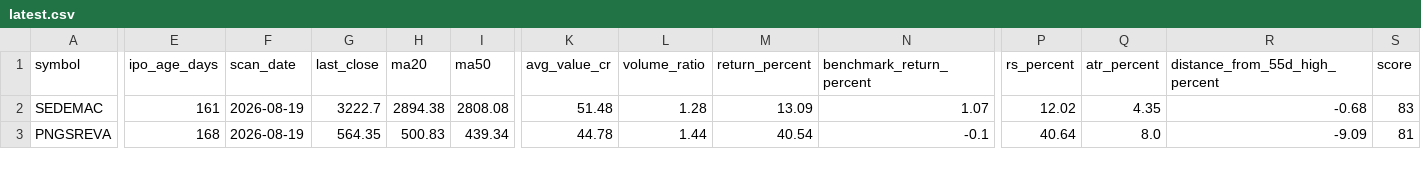
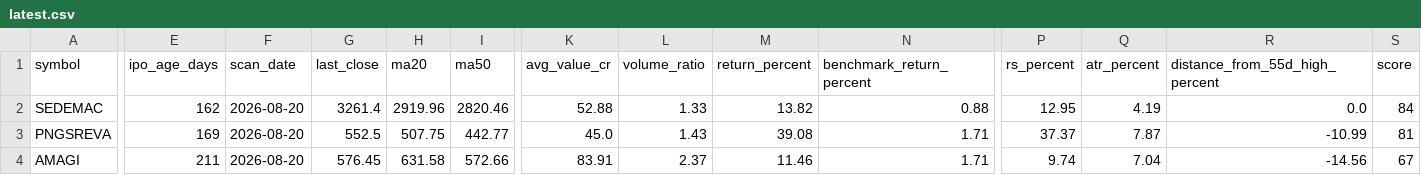
Before and after one commit to RaakeshA/ipo-rocket-base-setup, a CSV file: outputs/scans/latest.csv, drawn as a sheet; only a part is shown, gaps mark what is left out; rows hold the shown columns only; the diff covers the shown part only; the diff names each change by its address in the sheet, - before the commit and + after, or states it on an @@ line.

```diff
--- a/outputs/scans/latest.csv
+++ b/outputs/scans/latest.csv
-E2 (ipo_age_days): 161
+E2 (ipo_age_days): 162
-F2:F3 (scan_date): 2026-08-19
+F2:F3 (scan_date): 2026-08-20
-G2 (last_close): 3222.7
+G2 (last_close): 3261.4
-H2 (ma20): 2894.38
+H2 (ma20): 2919.96
-I2 (ma50): 2808.08
+I2 (ma50): 2820.46
-K2 (avg_value_cr): 51.48
+K2 (avg_value_cr): 52.88
-L2 (volume_ratio): 1.28
+L2 (volume_ratio): 1.33
-M2 (return_percent): 13.09
+M2 (return_percent): 13.82
-N2 (benchmark_return_percent): 1.07
+N2 (benchmark_return_percent): 0.88
-P2 (rs_percent): 12.02
+P2 (rs_percent): 12.95
-Q2 (atr_percent): 4.35
+Q2 (atr_percent): 4.19
-R2 (distance_from_55d_high_percent): -0.68
+R2 (distance_from_55d_high_percent): 0.0
-S2 (score): 83
+S2 (score): 84
-E3 (ipo_age_days): 168
+E3 (ipo_age_days): 169
-G3 (last_close): 564.35
+G3 (last_close): 552.5
-H3 (ma20): 500.83
+H3 (ma20): 507.75
-I3 (ma50): 439.34
+I3 (ma50): 442.77
-K3 (avg_value_cr): 44.78
+K3 (avg_value_cr): 45.0
-L3 (volume_ratio): 1.44
+L3 (volume_ratio): 1.43
-M3 (return_percent): 40.54
+M3 (return_percent): 39.08
-N3 (benchmark_return_percent): -0.1
+N3 (benchmark_return_percent): 1.71
-P3 (rs_percent): 40.64
+P3 (rs_percent): 37.37
-Q3 (atr_percent): 8.0
+Q3 (atr_percent): 7.87
-R3 (distance_from_55d_high_percent): -9.09
+R3 (distance_from_55d_high_percent): -10.99
+row 4: AMAGI | 211 | 2026-08-20 | 576.45 | 631.58 | 572.66 | 83.91 | 2.37 | 11.46 | 1.71 | 9.74 | 7.04 | -14.56 | 67
```
Also changed, not shown: 1 added row, 2 removed rows and 85 edited cells elsewhere in this file, 1 other file.
